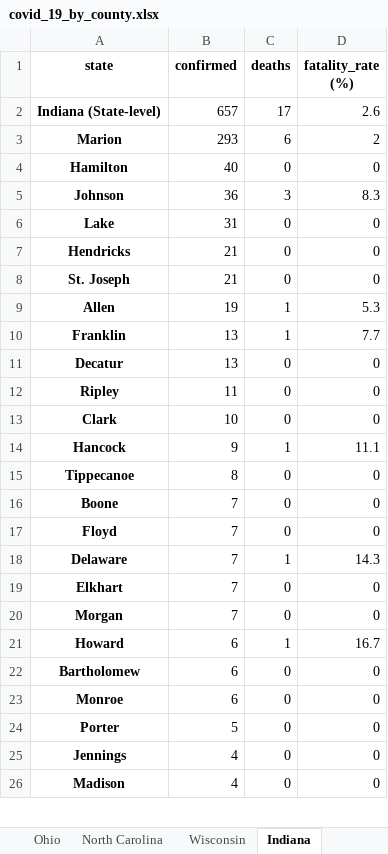
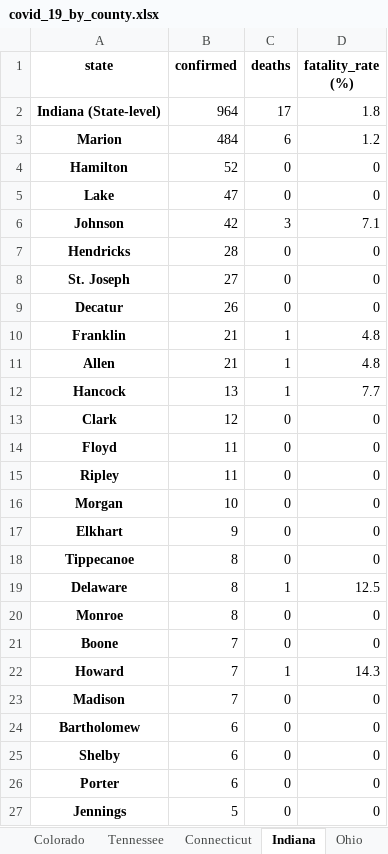
Before and after one commit to apgr0ss/covid19-scraper, an Excel workbook: covid_19_by_county.xlsx, sheet Indiana, drawn as a sheet; only a part is shown; values as stored, in another font and other column widths than the file's, no borders; removed rows and columns are numbered as before the commit, all else as after; the diff covers the shown part only; the diff names each change by its address in the sheet, - before the commit and + after, or states it on an @@ line.

```diff
--- a/covid_19_by_county.xlsx (sheet Indiana)
+++ b/covid_19_by_county.xlsx (sheet Indiana)
@@ sheet tab order changed: Colorado | Tennessee | Connecticut | Indiana | Ohio @@
-B2 (confirmed): 657
+B2 (confirmed): 964
-D2 (fatality_rate (%)): 2.6
+D2 (fatality_rate (%)): 1.8
-B3 (confirmed): 293
+B3 (confirmed): 484
-D3 (fatality_rate (%)): 2
+D3 (fatality_rate (%)): 1.2
-B4 (confirmed): 40
+B4 (confirmed): 52
-row 5: Johnson | 36 | 3 | 8.3
-B5 (confirmed): 31
+B5 (confirmed): 47
+row 6: Johnson | 42 | 3 | 7.1
-B7 (confirmed): 21
+B7 (confirmed): 28
-B8 (confirmed): 21
+B8 (confirmed): 27
+row 9: Decatur | 26 | 0 | 0
+row 10: Franklin | 21 | 1 | 4.8
-B11 (confirmed): 19
+B11 (confirmed): 21
-D11 (fatality_rate (%)): 5.3
+D11 (fatality_rate (%)): 4.8
-A12 (state): Franklin
+A12 (state): Hancock
-A13 (state): Decatur
+A13 (state): Clark
-B13 (confirmed): 13
+B13 (confirmed): 12
+row 14: Floyd | 11 | 0 | 0
-A16 (state): Clark
+A16 (state): Morgan
-row 14: Hancock | 9 | 1 | 11.1
+row 17: Elkhart | 9 | 0 | 0
+row 19: Delaware | 8 | 1 | 12.5
+row 20: Monroe | 8 | 0 | 0
-row 17: Floyd | 7 | 0 | 0
-A22 (state): Delaware
+A22 (state): Howard
-row 19: Elkhart | 7 | 0 | 0
-A23 (state): Morgan
+A23 (state): Madison
-row 21: Howard | 6 | 1 | 16.7
-A25 (state): Monroe
+A25 (state): Shelby
-B26 (confirmed): 5
+B26 (confirmed): 6
-B27 (confirmed): 4
+B27 (confirmed): 5
-row 26: Madison | 4 | 0 | 0
```
Also changed, not shown: 9 added rows, 9 removed rows and 2 edited cells elsewhere in this sheet, sheet Maryland, sheet Alabama, sheet Alaska, sheet Montana, sheet Texas, sheet Washington, 9 more sheets, other sheet tabs, 1 other file.
